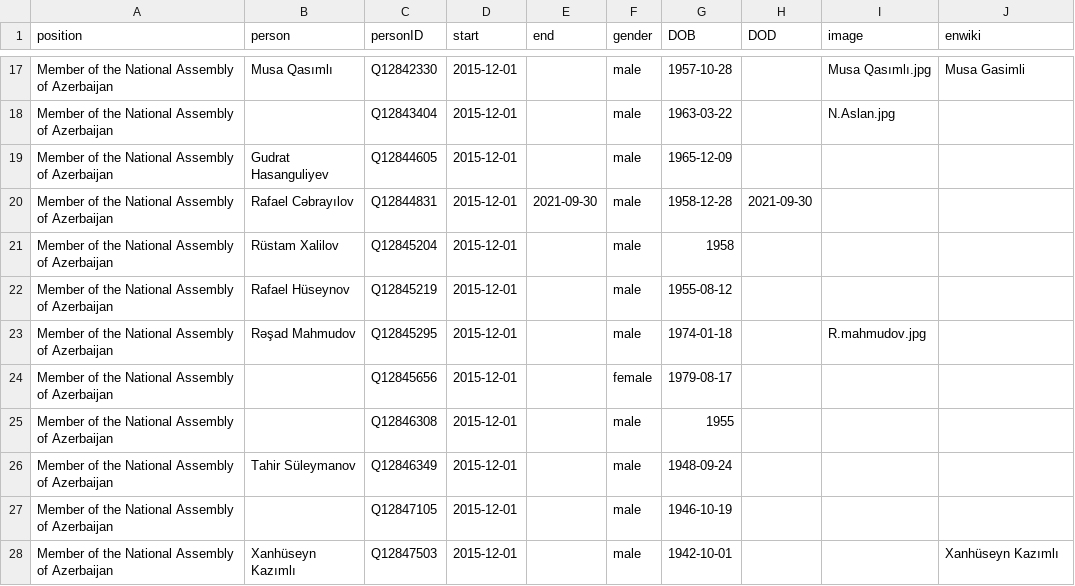
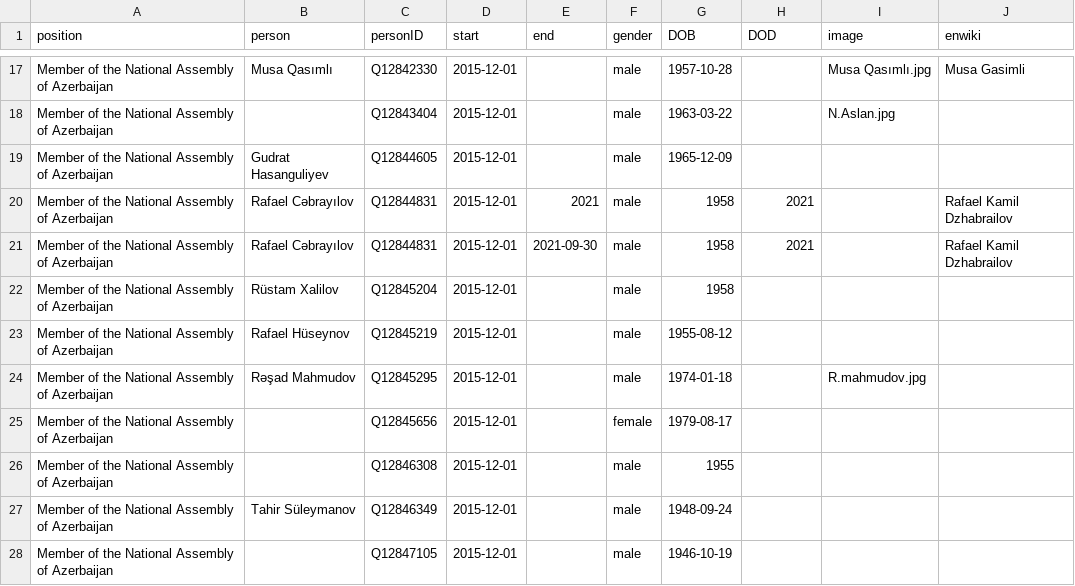
Before and after one commit to every-politician-scrapers/azerbaijan-cabinet, a CSV file: html/legislators.csv, drawn as a sheet; only a part is shown, gaps mark what is left out; the shorter side is filled out with more unchanged rows.

```diff
--- a/html/legislators.csv
+++ b/html/legislators.csv
@@ -19,3 +19,4 @@ Member of the National Assembly of Azerbaijan,,Q12843404,2015-12-01,,male,1963-0
 Member of the National Assembly of Azerbaijan,Gudrat Hasanguliyev,Q12844605,2015-12-01,,male,1965-12-09,,,
-Member of the National Assembly of Azerbaijan,Rafael Cəbrayılov,Q12844831,2015-12-01,2021-09-30,male,1958-12-28,2021-09-30,,
+Member of the National Assembly of Azerbaijan,Rafael Cəbrayılov,Q12844831,2015-12-01,2021,male,1958,2021,,Rafael Kamil Dzhabrailov
+Member of the National Assembly of Azerbaijan,Rafael Cəbrayılov,Q12844831,2015-12-01,2021-09-30,male,1958,2021,,Rafael Kamil Dzhabrailov
 Member of the National Assembly of Azerbaijan,Rüstam Xalilov,Q12845204,2015-12-01,,male,1958,,,
```
Also changed, not shown: 1 other file.
